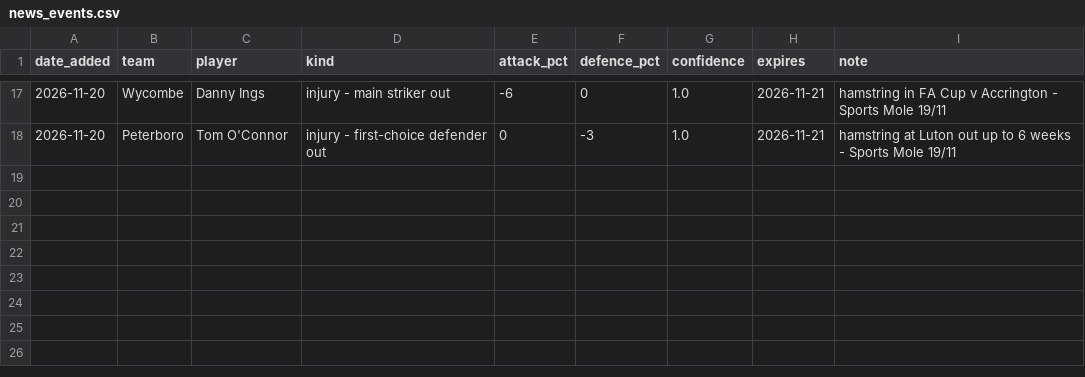
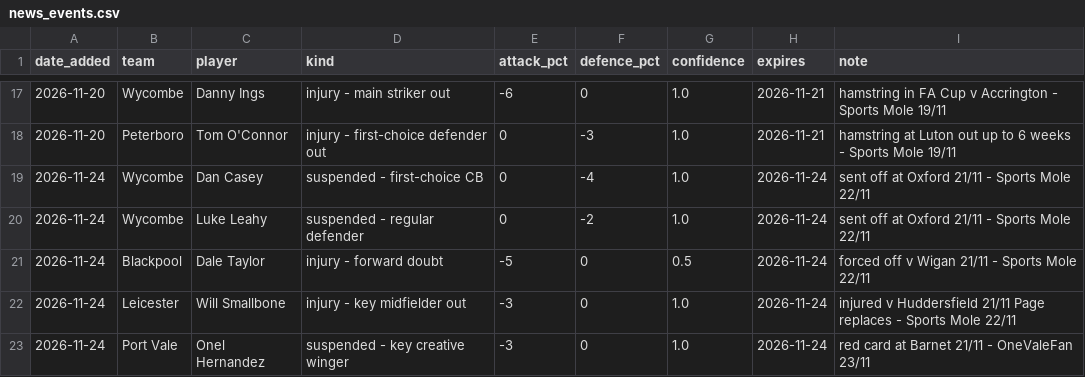
Before and after one commit to paulhessle-cyber/Football-formintel, a CSV file: data/news_events.csv, drawn as a sheet; only a part is shown, gaps mark what is left out; the diff names each change by its address in the sheet, - before the commit and + after, or states it on an @@ line.

```diff
--- a/data/news_events.csv
+++ b/data/news_events.csv
+row 19: 2026-11-24 | Wycombe | Dan Casey | suspended - first-choice CB | 0 | -4 | 1.0 | 2026-11-24 | sent off at Oxford 21/11 - Sports Mole 22/11
+row 20: 2026-11-24 | Wycombe | Luke Leahy | suspended - regular defender | 0 | -2 | 1.0 | 2026-11-24 | sent off at Oxford 21/11 - Sports Mole 22/11
+row 21: 2026-11-24 | Blackpool | Dale Taylor | injury - forward doubt | -5 | 0 | 0.5 | 2026-11-24 | forced off v Wigan 21/11 - Sports Mole 22/11
+row 22: 2026-11-24 | Leicester | Will Smallbone | injury - key midfielder out | -3 | 0 | 1.0 | 2026-11-24 | injured v Huddersfield 21/11 Page replaces - Sports Mole 22/11
+row 23: 2026-11-24 | Port Vale | Onel Hernandez | suspended - key creative winger | -3 | 0 | 1.0 | 2026-11-24 | red card at Barnet 21/11 - OneValeFan 23/11
```
Also changed, not shown: data/news_runs.csv.
